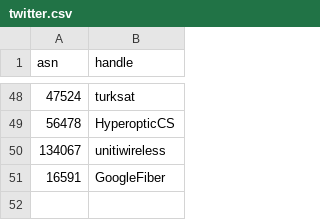
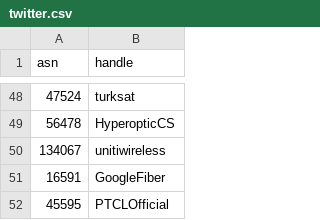
Before and after one commit to cloudflare/isbgpsafeyet.com, a CSV file: data/twitter.csv, drawn as a sheet; only a part is shown, gaps mark what is left out.

Commit message:
add PTCL twitter handle
https://ipinfo.io/AS45595

```diff
--- a/data/twitter.csv
+++ b/data/twitter.csv
@@ -51 +51,2 @@ asn,handle
 16591,GoogleFiber
+45595,PTCLOfficial
```
